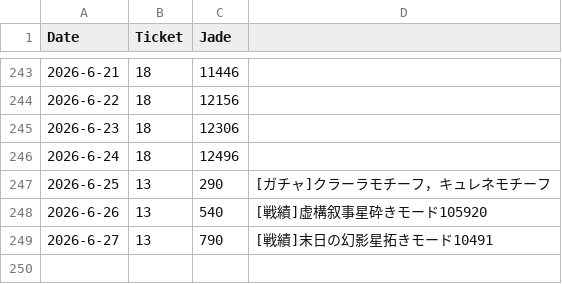
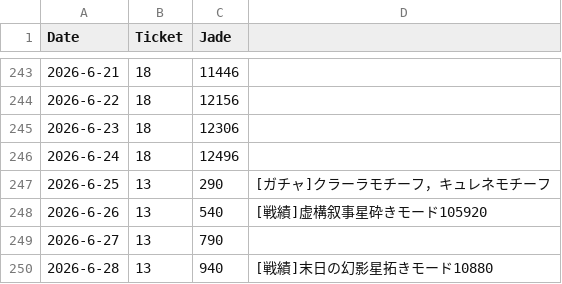
Before and after one commit to kahi221/kahi221.github.io, a CSV file: datas/hsr.csv, drawn as a sheet; only a part is shown, gaps mark what is left out.

```diff
--- a/datas/hsr.csv
+++ b/datas/hsr.csv
@@ -248,2 +248,3 @@ Date,Ticket,Jade
 2026-6-26,13,540,[戦績]虚構叙事星砕きモード105920
-2026-6-27,13,790,[戦績]末日の幻影星拓きモード10491
+2026-6-27,13,790
+2026-6-28,13,940,[戦績]末日の幻影星拓きモード10880
```
Also changed, not shown: datas/gsn.csv, datas/zzz.csv.
